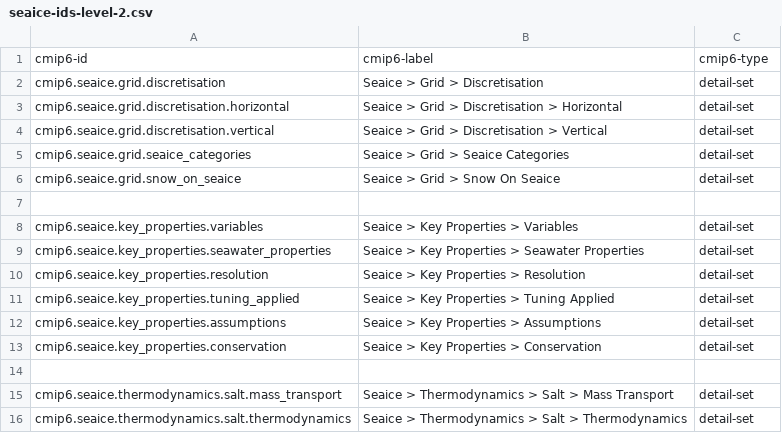
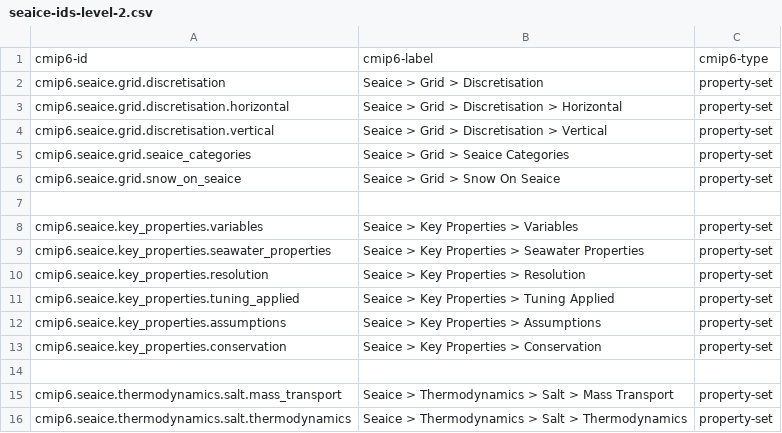
Before and after one commit to ES-DOC/esdoc-cim, a CSV file: v2/specializations-cmip6/csv/seaice-ids-level-2.csv, drawn as a sheet.

```diff
--- a/v2/specializations-cmip6/csv/seaice-ids-level-2.csv
+++ b/v2/specializations-cmip6/csv/seaice-ids-level-2.csv
@@ -1,16 +1,16 @@
 cmip6-id, cmip6-label, cmip6-type
-cmip6.seaice.grid.discretisation, Seaice > Grid > Discretisation, detail-set
-cmip6.seaice.grid.discretisation.horizontal, Seaice > Grid > Discretisation > Horizontal, detail-set
-cmip6.seaice.grid.discretisation.vertical, Seaice > Grid > Discretisation > Vertical, detail-set
-cmip6.seaice.grid.seaice_categories, Seaice > Grid > Seaice Categories, detail-set
-cmip6.seaice.grid.snow_on_seaice, Seaice > Grid > Snow On Seaice, detail-set
+cmip6.seaice.grid.discretisation, Seaice > Grid > Discretisation, property-set
+cmip6.seaice.grid.discretisation.horizontal, Seaice > Grid > Discretisation > Horizontal, property-set
+cmip6.seaice.grid.discretisation.vertical, Seaice > Grid > Discretisation > Vertical, property-set
+cmip6.seaice.grid.seaice_categories, Seaice > Grid > Seaice Categories, property-set
+cmip6.seaice.grid.snow_on_seaice, Seaice > Grid > Snow On Seaice, property-set
 , ,
-cmip6.seaice.key_properties.variables, Seaice > Key Properties > Variables, detail-set
-cmip6.seaice.key_properties.seawater_properties, Seaice > Key Properties > Seawater Properties, detail-set
-cmip6.seaice.key_properties.resolution, Seaice > Key Properties > Resolution, detail-set
-cmip6.seaice.key_properties.tuning_applied, Seaice > Key Properties > Tuning Applied, detail-set
-cmip6.seaice.key_properties.assumptions, Seaice > Key Properties > Assumptions, detail-set
-cmip6.seaice.key_properties.conservation, Seaice > Key Properties > Conservation, detail-set
+cmip6.seaice.key_properties.variables, Seaice > Key Properties > Variables, property-set
+cmip6.seaice.key_properties.seawater_properties, Seaice > Key Properties > Seawater Properties, property-set
+cmip6.seaice.key_properties.resolution, Seaice > Key Properties > Resolution, property-set
+cmip6.seaice.key_properties.tuning_applied, Seaice > Key Properties > Tuning Applied, property-set
+cmip6.seaice.key_properties.assumptions, Seaice > Key Properties > Assumptions, property-set
+cmip6.seaice.key_properties.conservation, Seaice > Key Properties > Conservation, property-set
 , ,
-cmip6.seaice.thermodynamics.salt.mass_transport, Seaice > Thermodynamics > Salt > Mass Transport, detail-set
-cmip6.seaice.thermodynamics.salt.thermodynamics, Seaice > Thermodynamics > Salt > Thermodynamics, detail-set
+cmip6.seaice.thermodynamics.salt.mass_transport, Seaice > Thermodynamics > Salt > Mass Transport, property-set
+cmip6.seaice.thermodynamics.salt.thermodynamics, Seaice > Thermodynamics > Salt > Thermodynamics, property-set
```
Also changed, not shown: v2/specializations-cmip6/csv/atmosphere-ids-level-1.csv, v2/specializations-cmip6/csv/atmosphere-ids-level-2.csv, 23 other files.
